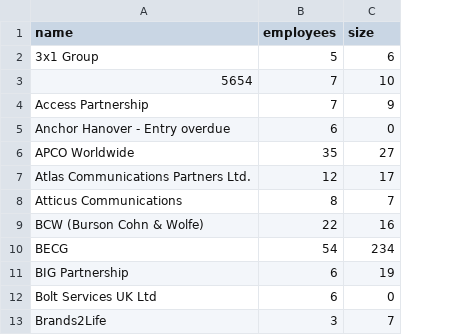
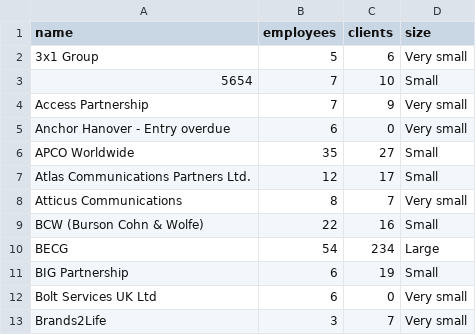
Before and after one commit to samcolson4/PRCA-Scrape, a CSV file: lib/output.csv, drawn as a sheet; only a part is shown; the diff names each change by its address in the sheet, - before the commit and + after, or states it on an @@ line.

Commit message:
Add size calculation

```diff
--- a/lib/output.csv
+++ b/lib/output.csv
+column D (size), rows 2-13: Very small | Small | Very small | Very small | Small | Small | Very small | Small | Large | Small | Very small | Very small
-C1: size
+C1: clients
```
Also changed, not shown: 2 other files.
